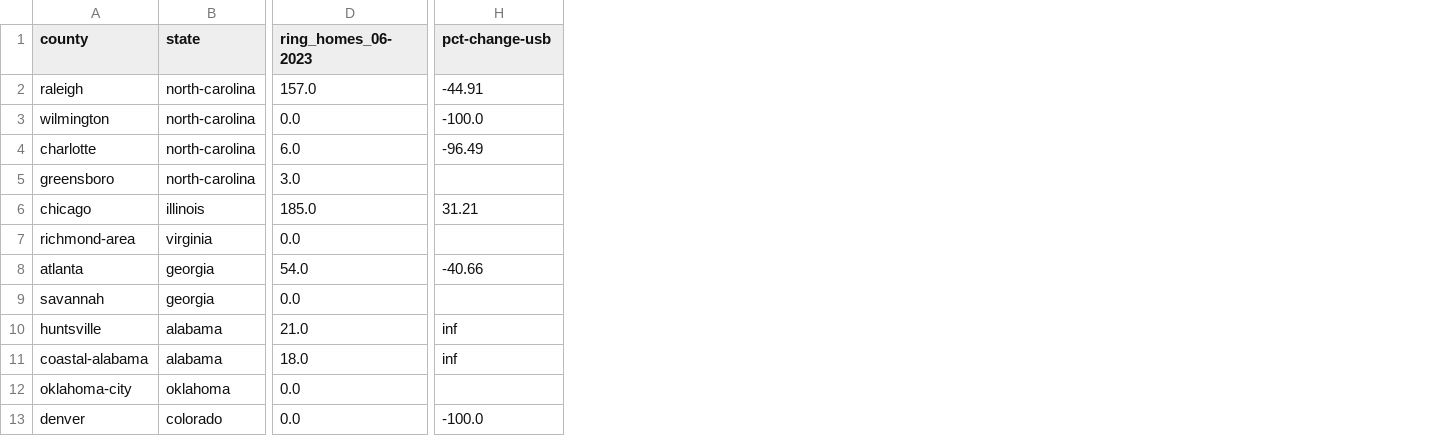
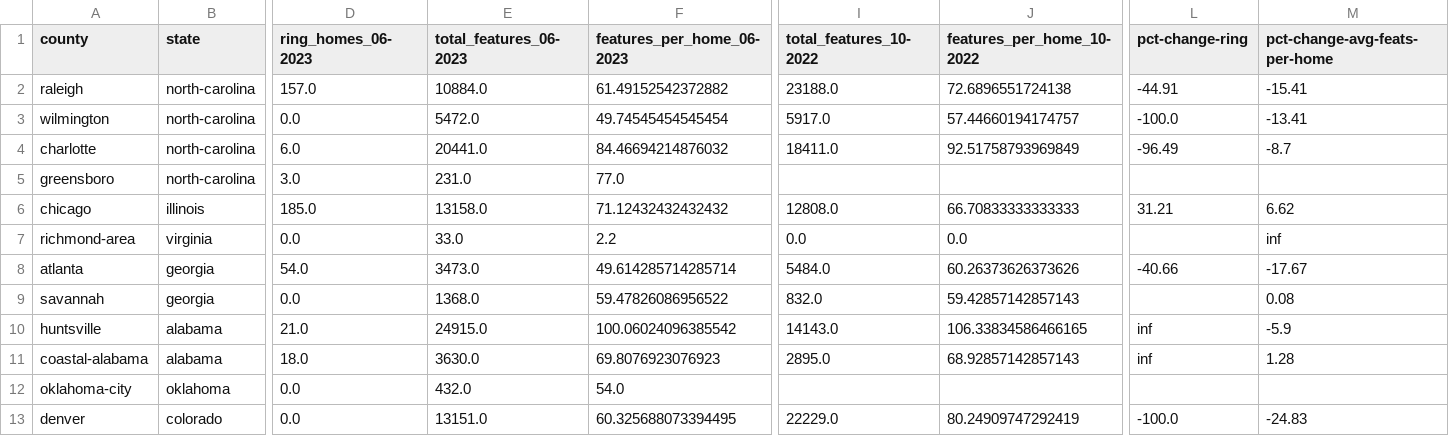
Before and after one commit to jdelano18/smart-power, a CSV file: analysis/ring-by-county.csv, drawn as a sheet; only a part is shown, gaps mark what is left out; addresses are those after the commit; the diff names each change by its address in the sheet, - before the commit and + after, or states it on an @@ line.

Commit message:
avg features per home update

```diff
--- a/analysis/ring-by-county.csv
+++ b/analysis/ring-by-county.csv
+column E (total_features_06-2023), rows 2-13: 10884.0 | 5472.0 | 20441.0 | 231.0 | 13158.0 | 33.0 | 3473.0 | 1368.0 | 24915.0 | 3630.0 | 432.0 | 13151.0
+column F (features_per_home_06-2023), rows 2-13: 61.49152542372882 | 49.74545454545454 | 84.46694214876032 | 77.0 | 71.12432432432432 | 2.2 | 49.614285714285714 | 59.47826086956522 | 100.06024096385542 | 69.8076923076923 | 54.0 | 60.325688073394495
+column I (total_features_10-2022), rows 2-13: 23188.0 | 5917.0 | 18411.0 |  | 12808.0 | 0.0 | 5484.0 | 832.0 | 14143.0 | 2895.0 |  | 22229.0
+column J (features_per_home_10-2022), rows 2-13: 72.6896551724138 | 57.44660194174757 | 92.51758793969849 |  | 66.70833333333333 | 0.0 | 60.26373626373626 | 59.42857142857143 | 106.33834586466165 | 68.92857142857143 |  | 80.24909747292419
+column M (pct-change-avg-feats-per-home), rows 2-13: -15.41 | -13.41 | -8.7 |  | 6.62 | inf | -17.67 | 0.08 | -5.9 | 1.28 |  | -24.83
-L1: pct-change-usb
+L1: pct-change-ring
```
Also changed, not shown: analysis/ring-by-state.csv, analysis/usb-by-county.csv, 2 other files.
